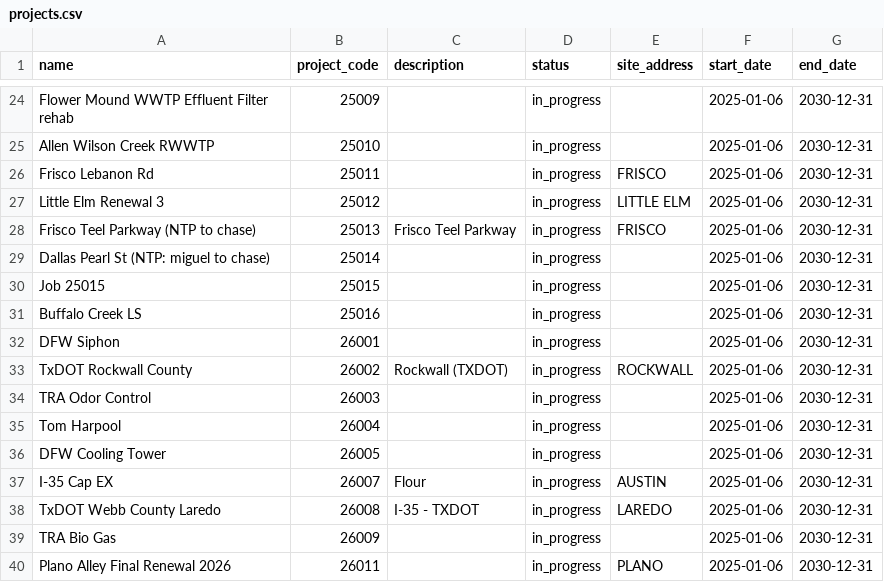
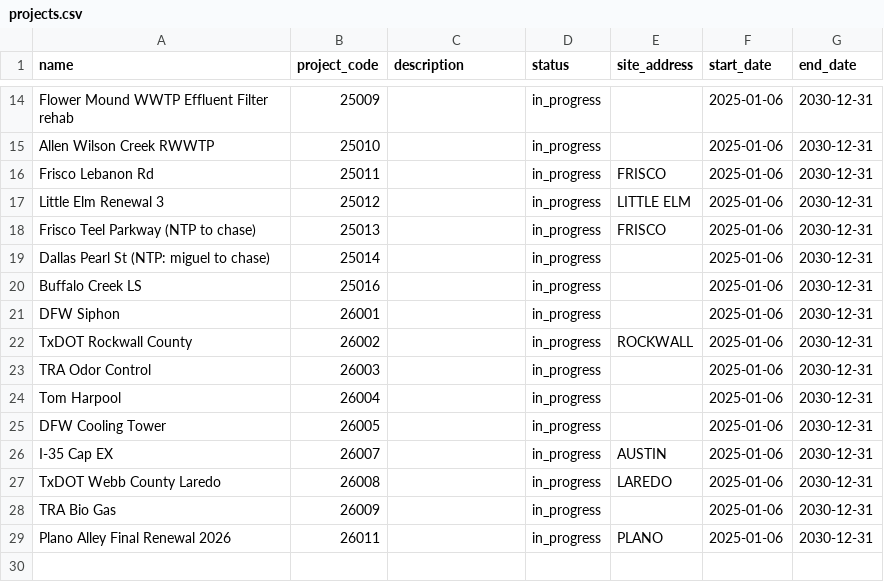
Before and after one commit to adds08/Optix, a CSV file: docs/import/generated/projects.csv (was docs/import/ready/projects.csv), drawn as a sheet; only a part is shown, gaps mark what is left out; the diff covers the shown part only.

```diff
--- a/docs/import/ready/projects.csv
+++ b/docs/import/generated/projects.csv
@@ -27,8 +17,7 @@ Frisco Lebanon Rd,25011,,in_progress,FRISCO,2025-01-06,2030-12-31
 Little Elm Renewal 3,25012,,in_progress,LITTLE ELM,2025-01-06,2030-12-31
-Frisco Teel Parkway (NTP to chase),25013,Frisco Teel Parkway,in_progress,FRISCO,2025-01-06,2030-12-31
+Frisco Teel Parkway (NTP to chase),25013,,in_progress,FRISCO,2025-01-06,2030-12-31
 Dallas Pearl St (NTP: miguel to chase),25014,,in_progress,,2025-01-06,2030-12-31
-Job 25015,25015,,in_progress,,2025-01-06,2030-12-31
 Buffalo Creek LS,25016,,in_progress,,2025-01-06,2030-12-31
 DFW Siphon,26001,,in_progress,,2025-01-06,2030-12-31
-TxDOT Rockwall County,26002,Rockwall (TXDOT),in_progress,ROCKWALL,2025-01-06,2030-12-31
+TxDOT Rockwall County,26002,,in_progress,ROCKWALL,2025-01-06,2030-12-31
 TRA Odor Control,26003,,in_progress,,2025-01-06,2030-12-31
@@ -36,4 +25,4 @@ Tom Harpool,26004,,in_progress,,2025-01-06,2030-12-31
 DFW Cooling Tower,26005,,in_progress,,2025-01-06,2030-12-31
-I-35 Cap EX,26007,Flour,in_progress,AUSTIN,2025-01-06,2030-12-31
-TxDOT Webb County Laredo,26008,I-35 - TXDOT,in_progress,LAREDO,2025-01-06,2030-12-31
+I-35 Cap EX,26007,,in_progress,AUSTIN,2025-01-06,2030-12-31
+TxDOT Webb County Laredo,26008,,in_progress,LAREDO,2025-01-06,2030-12-31
 TRA Bio Gas,26009,,in_progress,,2025-01-06,2030-12-31
```
Also changed, not shown: 10 removed rows and 1 edited cell elsewhere in this file, 6 other files.
